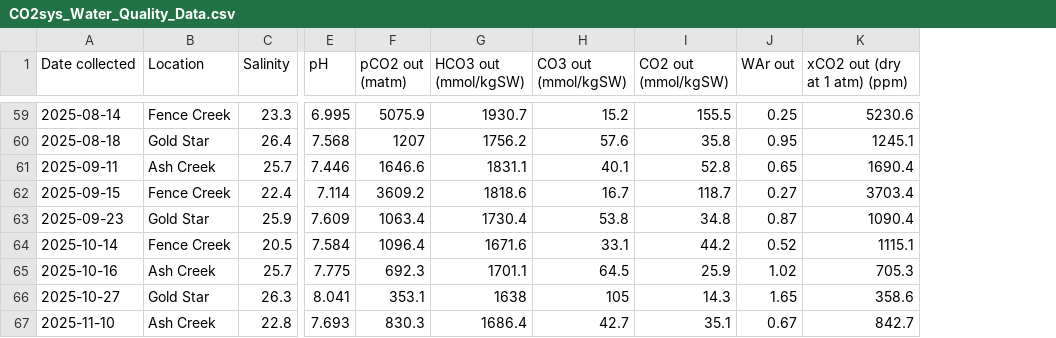
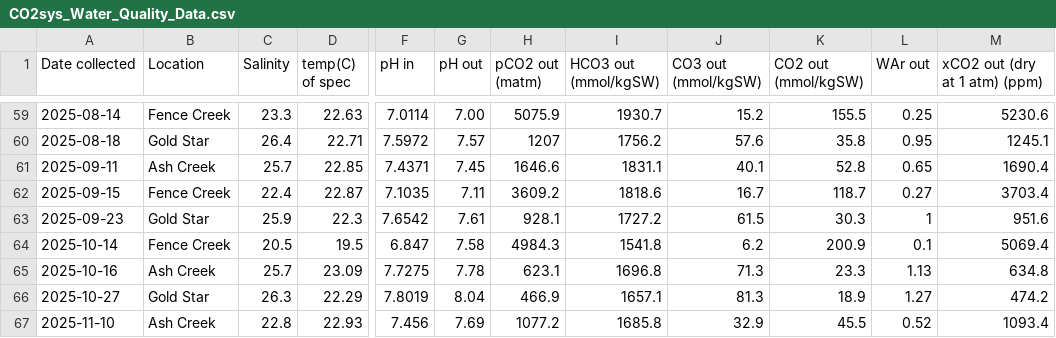
Before and after one commit to NEFSC/EAD-ASEB_EPA_LISS_Disease_Surveillance, a CSV file: Side_projects/Aragonite_Saturation/raw_data/CO2sys_Water_Quality_Data.csv, drawn as a sheet; only a part is shown, gaps mark what is left out; removed rows and columns are numbered as before the commit, all else as after; the diff covers the shown part only; the diff names each change by its address in the sheet, - before the commit and + after, or states it on an @@ line.

```diff
--- a/Side_projects/Aragonite_Saturation/raw_data/CO2sys_Water_Quality_Data.csv
+++ b/Side_projects/Aragonite_Saturation/raw_data/CO2sys_Water_Quality_Data.csv
+column D (temp(C) of spec), rows 59-67: 22.63 | 22.71 | 22.85 | 22.87 | 22.3 | 19.5 | 23.09 | 22.29 | 22.93
-column E (pH), rows 59-67: 6.995 | 7.568 | 7.446 | 7.114 | 7.609 | 7.584 | 7.775 | 8.041 | 7.693
+column F (pH in), rows 59-67: 7.0114 | 7.5972 | 7.4371 | 7.1035 | 7.6542 | 6.847 | 7.7275 | 7.8019 | 7.456
+column G (pH out), rows 59-67: 7.00 | 7.57 | 7.45 | 7.11 | 7.61 | 7.58 | 7.78 | 8.04 | 7.69
-H63 (pCO2 out (matm)): 1063.4
+H63 (pCO2 out (matm)): 928.1
-I63 (HCO3 out (mmol/kgSW)): 1730.4
+I63 (HCO3 out (mmol/kgSW)): 1727.2
-J63 (CO3 out (mmol/kgSW)): 53.8
+J63 (CO3 out (mmol/kgSW)): 61.5
-K63 (CO2 out (mmol/kgSW)): 34.8
+K63 (CO2 out (mmol/kgSW)): 30.3
-L63 (WAr out): 0.87
+L63 (WAr out): 1
-M63 (xCO2 out (dry at 1 atm) (ppm)): 1090.4
+M63 (xCO2 out (dry at 1 atm) (ppm)): 951.6
-H64 (pCO2 out (matm)): 1096.4
+H64 (pCO2 out (matm)): 4984.3
-I64 (HCO3 out (mmol/kgSW)): 1671.6
+I64 (HCO3 out (mmol/kgSW)): 1541.8
-J64 (CO3 out (mmol/kgSW)): 33.1
+J64 (CO3 out (mmol/kgSW)): 6.2
-K64 (CO2 out (mmol/kgSW)): 44.2
+K64 (CO2 out (mmol/kgSW)): 200.9
-L64 (WAr out): 0.52
+L64 (WAr out): 0.1
-M64 (xCO2 out (dry at 1 atm) (ppm)): 1115.1
+M64 (xCO2 out (dry at 1 atm) (ppm)): 5069.4
-H65 (pCO2 out (matm)): 692.3
+H65 (pCO2 out (matm)): 623.1
-I65 (HCO3 out (mmol/kgSW)): 1701.1
+I65 (HCO3 out (mmol/kgSW)): 1696.8
-J65 (CO3 out (mmol/kgSW)): 64.5
+J65 (CO3 out (mmol/kgSW)): 71.3
-K65 (CO2 out (mmol/kgSW)): 25.9
+K65 (CO2 out (mmol/kgSW)): 23.3
-L65 (WAr out): 1.02
+L65 (WAr out): 1.13
-M65 (xCO2 out (dry at 1 atm) (ppm)): 705.3
+M65 (xCO2 out (dry at 1 atm) (ppm)): 634.8
-H66 (pCO2 out (matm)): 353.1
+H66 (pCO2 out (matm)): 466.9
-I66 (HCO3 out (mmol/kgSW)): 1638
+I66 (HCO3 out (mmol/kgSW)): 1657.1
-J66 (CO3 out (mmol/kgSW)): 105
+J66 (CO3 out (mmol/kgSW)): 81.3
-K66 (CO2 out (mmol/kgSW)): 14.3
+K66 (CO2 out (mmol/kgSW)): 18.9
-L66 (WAr out): 1.65
+L66 (WAr out): 1.27
-M66 (xCO2 out (dry at 1 atm) (ppm)): 358.6
+M66 (xCO2 out (dry at 1 atm) (ppm)): 474.2
-H67 (pCO2 out (matm)): 830.3
+H67 (pCO2 out (matm)): 1077.2
-I67 (HCO3 out (mmol/kgSW)): 1686.4
+I67 (HCO3 out (mmol/kgSW)): 1685.8
-J67 (CO3 out (mmol/kgSW)): 42.7
+J67 (CO3 out (mmol/kgSW)): 32.9
-K67 (CO2 out (mmol/kgSW)): 35.1
+K67 (CO2 out (mmol/kgSW)): 45.5
-L67 (WAr out): 0.67
+L67 (WAr out): 0.52
-M67 (xCO2 out (dry at 1 atm) (ppm)): 842.7
+M67 (xCO2 out (dry at 1 atm) (ppm)): 1093.4
```
Also changed, not shown: 1 added row and 54 edited cells elsewhere in this file, 7 other files.
